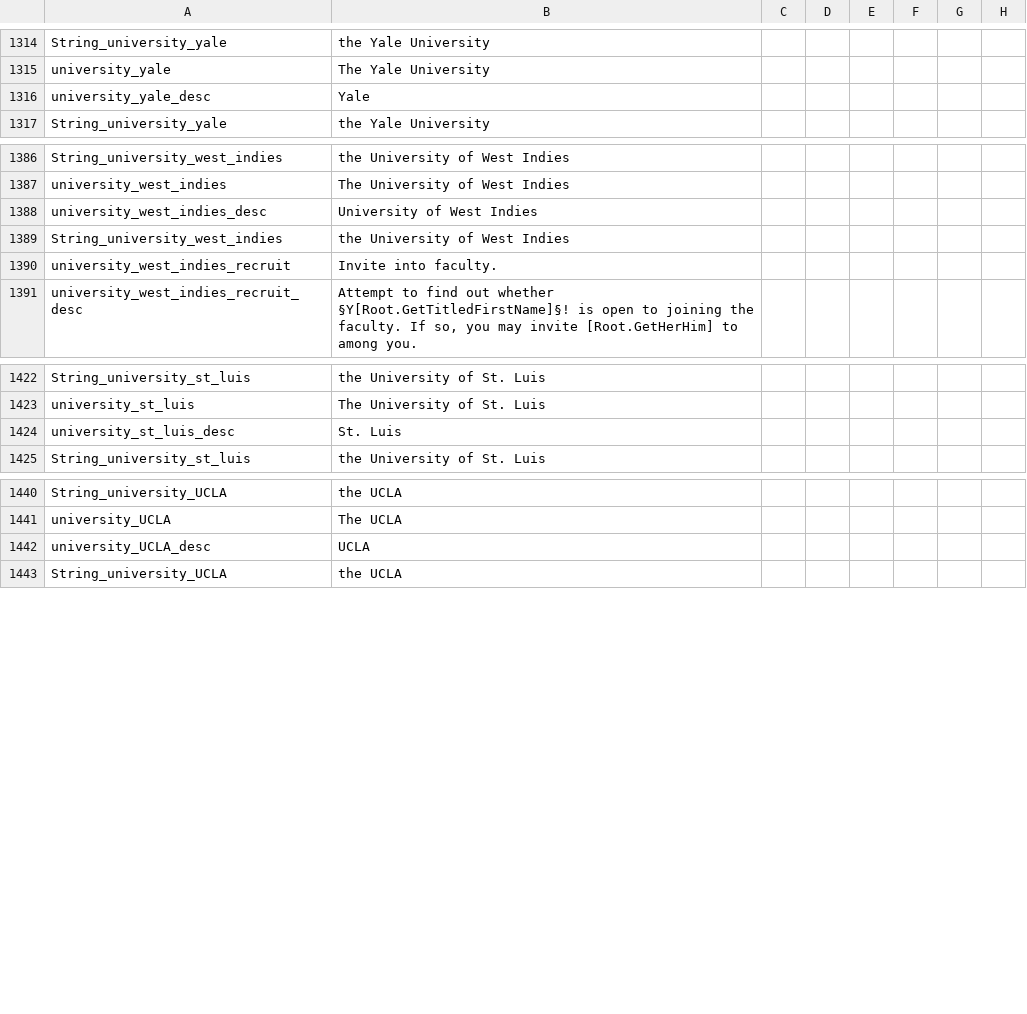
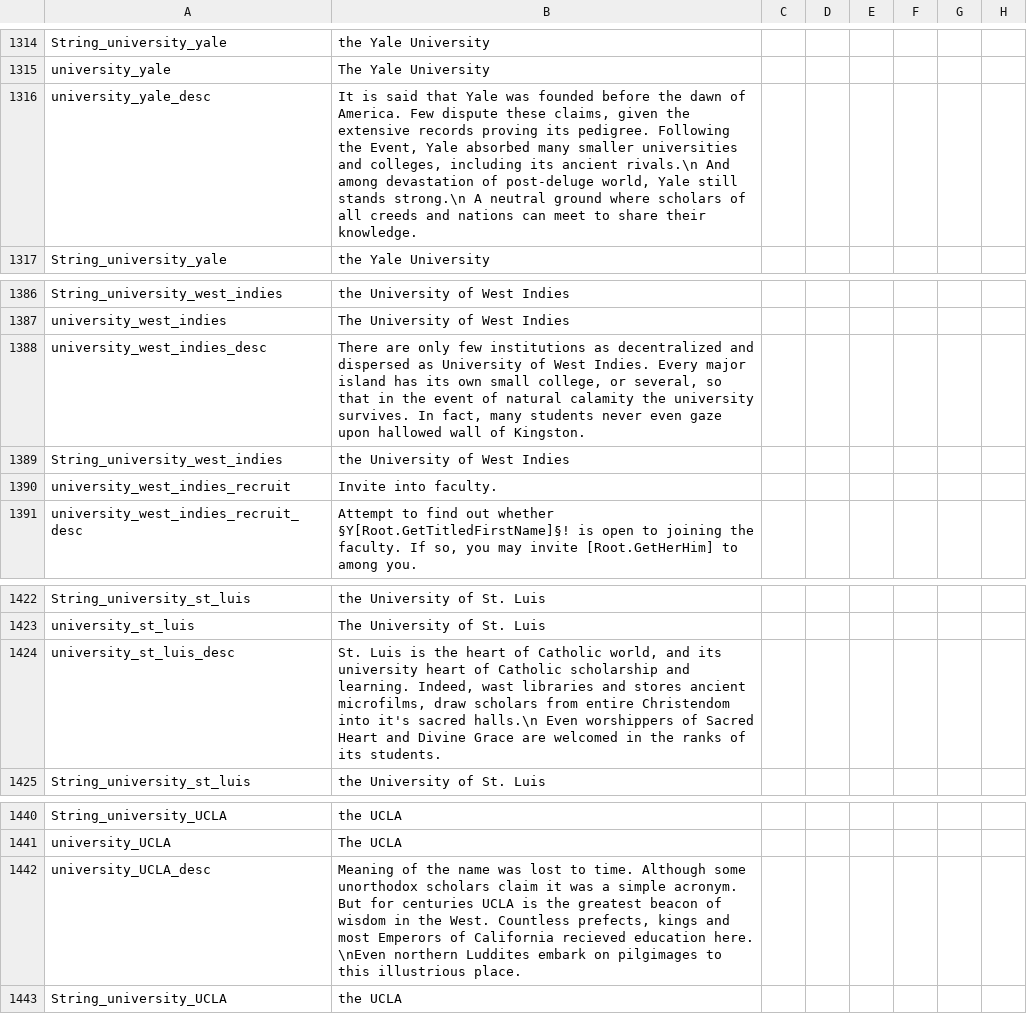
Before and after one commit to uncountablyInfinite/postapoc-9Kbits, a CSV file: After the End Fan Fork/localisation/00_am_societies.csv, drawn as a sheet; only a part is shown, gaps mark what is left out; the diff names each change by its address in the sheet, - before the commit and + after, or states it on an @@ line.

Commit message:
New descriptions and placeholder graphics

```diff
--- a/After the End Fan Fork/localisation/00_am_societies.csv
+++ b/After the End Fan Fork/localisation/00_am_societies.csv
-B1316: Yale
+B1316: It is said that Yale was founded before the dawn of America. Few dispute these claims, given the extensive records proving its pedigree. Following the Event, Yale absorbed many smaller universities and colleges, including its ancient rivals.\n And among devastation of post-deluge world, Yale still stands strong.\n A neutral ground where scholars of all creeds and nations can meet to share their knowledge.
-B1388: University of West Indies
+B1388: There are only few institutions as decentralized and dispersed as University of West Indies. Every major island has its own small college, or several, so that in the event of natural calamity the university survives. In fact, many students never even gaze upon hallowed wall of Kingston.
-B1424: St. Luis
+B1424: St. Luis is the heart of Catholic world, and its university heart of Catholic scholarship and learning. Indeed, wast libraries and stores ancient microfilms, draw scholars from entire Christendom into it's sacred halls.\n Even worshippers of Sacred Heart and Divine Grace are welcomed in the ranks of its students.
-B1442: UCLA
+B1442: Meaning of the name was lost to time. Although some unorthodox scholars claim it was a simple acronym. But for centuries UCLA is the greatest beacon of wisdom in the West. Countless prefects, kings and most Emperors of California recieved education here. \nEven northern Luddites embark on pilgimages to this illustrious place.
```
Also changed, not shown: 18 other files.
